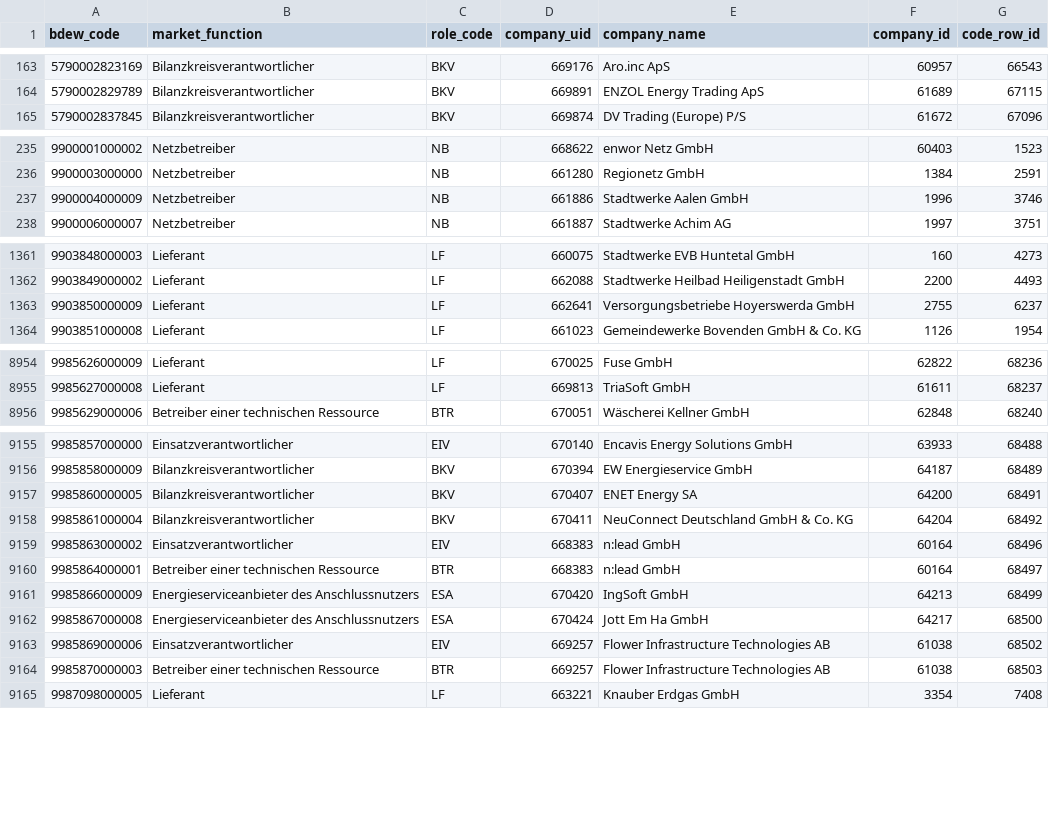
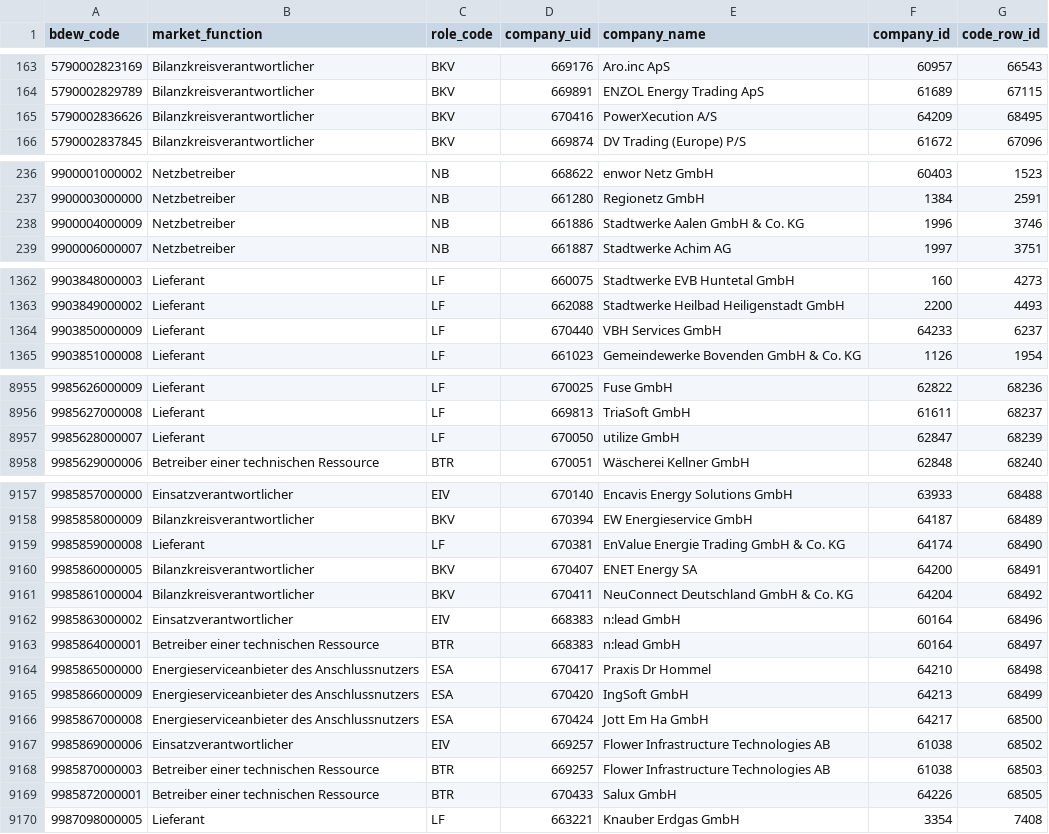
Before and after one commit to adriansprk/mpid-radar, a CSV file: data/latest.csv, drawn as a sheet; only a part is shown, gaps mark what is left out; the diff covers the shown part only.

```diff
--- a/data/latest.csv
+++ b/data/latest.csv
@@ -164,2 +164,3 @@ bdew_code,market_function,role_code,company_uid,company_name,company_id,code_row
 5790002829789,Bilanzkreisverantwortlicher,BKV,669891,ENZOL Energy Trading ApS,61689,67115
+5790002836626,Bilanzkreisverantwortlicher,BKV,670416,PowerXecution A/S,64209,68495
 5790002837845,Bilanzkreisverantwortlicher,BKV,669874,DV Trading (Europe) P/S,61672,67096
@@ -236,3 +237,3 @@ bdew_code,market_function,role_code,company_uid,company_name,company_id,code_row
 9900003000000,Netzbetreiber,NB,661280,Regionetz GmbH,1384,2591
-9900004000009,Netzbetreiber,NB,661886,Stadtwerke Aalen GmbH,1996,3746
+9900004000009,Netzbetreiber,NB,661886,Stadtwerke Aalen GmbH & Co. KG,1996,3746
 9900006000007,Netzbetreiber,NB,661887,Stadtwerke Achim AG,1997,3751
@@ -1362,3 +1363,3 @@ bdew_code,market_function,role_code,company_uid,company_name,company_id,code_row
 9903849000002,Lieferant,LF,662088,Stadtwerke Heilbad Heiligenstadt GmbH,2200,4493
-9903850000009,Lieferant,LF,662641,Versorgungsbetriebe Hoyerswerda GmbH,2755,6237
+9903850000009,Lieferant,LF,670440,VBH Services GmbH,64233,6237
 9903851000008,Lieferant,LF,661023,Gemeindewerke Bovenden GmbH & Co. KG,1126,1954
@@ -8955,2 +8956,3 @@ bdew_code,market_function,role_code,company_uid,company_name,company_id,code_row
 9985627000008,Lieferant,LF,669813,TriaSoft GmbH,61611,68237
+9985628000007,Lieferant,LF,670050,utilize GmbH,62847,68239
 9985629000006,Betreiber einer technischen Ressource,BTR,670051,Wäscherei Kellner GmbH,62848,68240
@@ -9156,2 +9158,3 @@ bdew_code,market_function,role_code,company_uid,company_name,company_id,code_row
 9985858000009,Bilanzkreisverantwortlicher,BKV,670394,EW Energieservice GmbH,64187,68489
+9985859000008,Lieferant,LF,670381,EnValue Energie Trading GmbH & Co. KG,64174,68490
 9985860000005,Bilanzkreisverantwortlicher,BKV,670407,ENET Energy SA,64200,68491
@@ -9160,2 +9163,3 @@ bdew_code,market_function,role_code,company_uid,company_name,company_id,code_row
 9985864000001,Betreiber einer technischen Ressource,BTR,668383,n:lead GmbH,60164,68497
+9985865000000,Energieserviceanbieter des Anschlussnutzers,ESA,670417,Praxis Dr Hommel,64210,68498
 9985866000009,Energieserviceanbieter des Anschlussnutzers,ESA,670420,IngSoft GmbH,64213,68499
@@ -9164,2 +9168,3 @@ bdew_code,market_function,role_code,company_uid,company_name,company_id,code_row
 9985870000003,Betreiber einer technischen Ressource,BTR,669257,Flower Infrastructure Technologies AB,61038,68503
+9985872000001,Betreiber einer technischen Ressource,BTR,670433,Salux GmbH,64226,68505
 9987098000005,Lieferant,LF,663221,Knauber Erdgas GmbH,3354,7408
```
Also changed, not shown: 5 edited cells elsewhere in this file, 4 other files.
